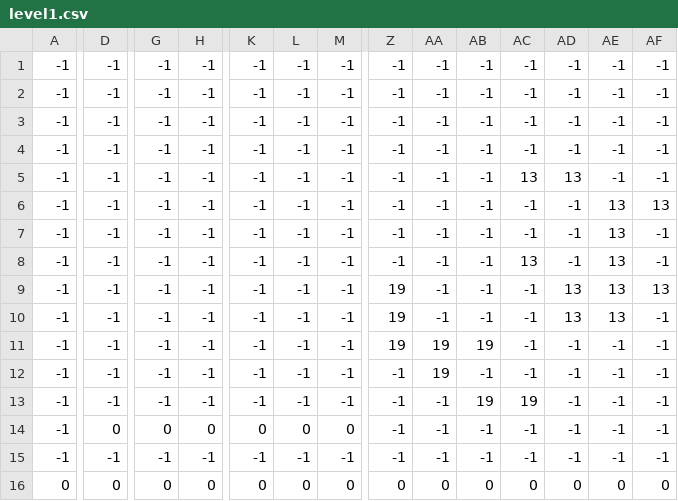
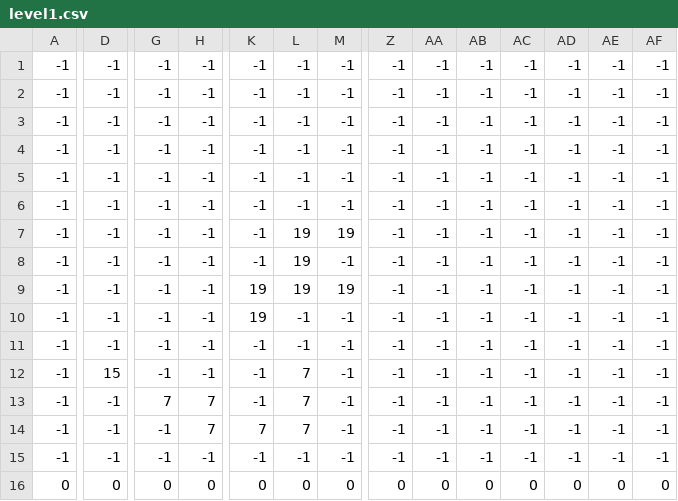
Before and after one commit to msa-sadeghi/kian_heidari, a CSV file: platformer2/level1.csv, drawn as a sheet; only a part is shown, gaps mark what is left out; the diff covers the shown part only; the diff names each change by its address in the sheet, - before the commit and + after, or states it on an @@ line.

```diff
--- a/platformer2/level1.csv
+++ b/platformer2/level1.csv
-AC5: 13
+AC5: -1
-AD5: 13
+AD5: -1
-AE6:AE10: 13
+AE6:AE10: -1
-AF6: 13
+AF6: -1
-L7:L9: -1
+L7:L9: 19
-M7: -1
+M7: 19
-AC8: 13
+AC8: -1
-K9:K10: -1
+K9:K10: 19
-M9: -1
+M9: 19
-Z9:Z11: 19
+Z9:Z11: -1
-AD9:AD10: 13
+AD9:AD10: -1
-AF9: 13
+AF9: -1
-AA11:AA12: 19
+AA11:AA12: -1
-AB11: 19
+AB11: -1
-D12: -1
+D12: 15
-L12:L13: -1
+L12:L13: 7
-G13: -1
+G13: 7
-H13: -1
+H13: 7
-AB13: 19
+AB13: -1
-AC13: 19
+AC13: -1
-D14: 0
+D14: -1
-G14: 0
+G14: -1
-H14: 0
+H14: 7
-K14: 0
+K14: 7
-L14: 0
+L14: 7
-M14: 0
+M14: -1
```
Also changed, not shown: 4 edited cells elsewhere in this file, platformer2/level2.csv, 3 other files.
